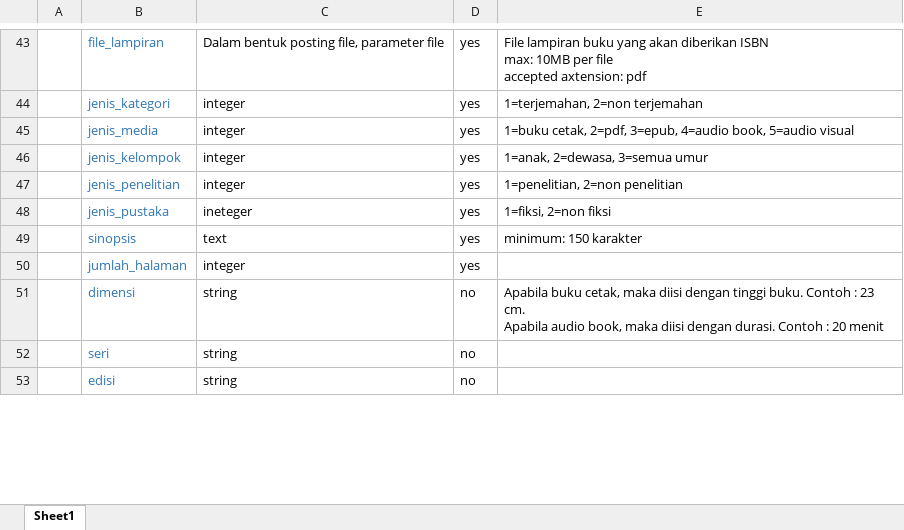
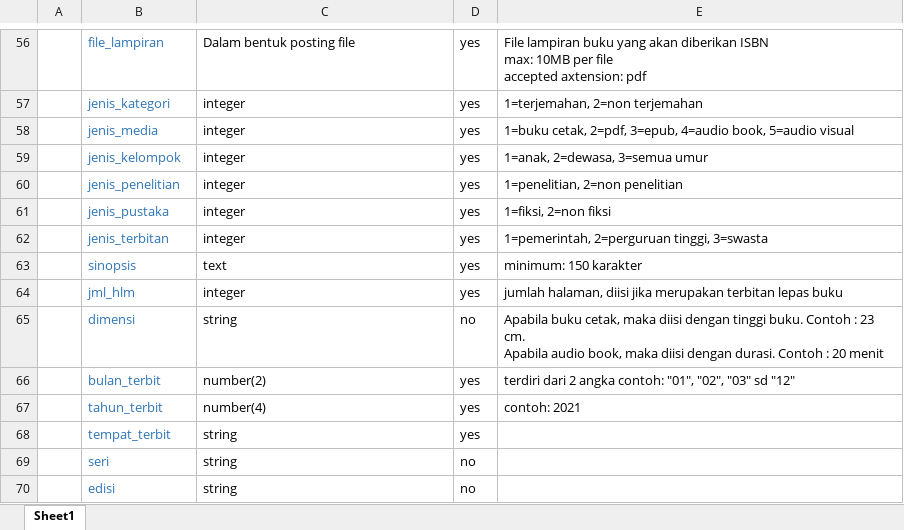
Before and after one commit to juaracoding2424/isbn-bopenerbit, an Excel workbook: API Kemendikbud.xlsx, sheet Sheet1, drawn as a sheet; only a part is shown, gaps mark what is left out; values as stored, in another font and other column widths than the file's, no borders; addresses are those after the commit; the diff covers the shown part only; the diff names each change by its address in the sheet, - before the commit and + after, or states it on an @@ line.

```diff
--- a/API Kemendikbud.xlsx (sheet Sheet1)
+++ b/API Kemendikbud.xlsx (sheet Sheet1)
-C56: Dalam bentuk posting file, parameter file
+C56: Dalam bentuk posting file
-C61: ineteger
+C61: integer
+row 62:  | jenis_terbitan | integer | yes | 1=pemerintah, 2=perguruan tinggi, 3=swasta
-B64: jumlah_halaman
+B64: jml_hlm
-E64: (empty)
+E64: jumlah halaman, diisi jika merupakan terbitan lepas buku
+row 66:  | bulan_terbit | number(2) | yes | terdiri dari 2 angka contoh: "01", "02", "03" sd "12"
+row 67:  | tahun_terbit | number(4) | yes | contoh: 2021
+row 68:  | tempat_terbit | string | yes
```
Also changed, not shown: 37 added rows, 19 removed rows, 1 moved row, 43 edited cells, cell formats and merged cells elsewhere in this sheet, 10 other files.
